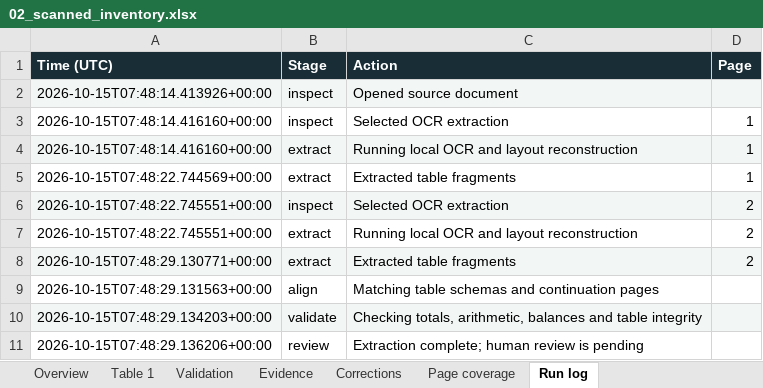
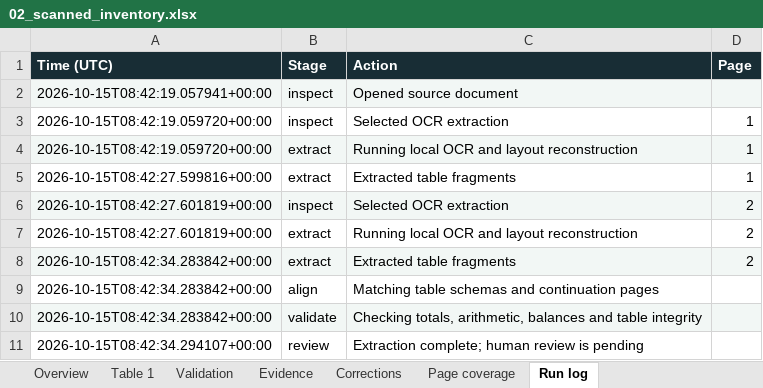
Before and after one commit to rayanakarthikeyan/damnlens-ai-agent, an Excel workbook: samples/converted/02_scanned_inventory.xlsx, sheet Run log, drawn as a sheet; values as stored, in another font and other column widths than the file's, no borders; the diff names each change by its address in the sheet, - before the commit and + after, or states it on an @@ line.

```diff
--- a/samples/converted/02_scanned_inventory.xlsx (sheet Run log)
+++ b/samples/converted/02_scanned_inventory.xlsx (sheet Run log)
-A2 (Time (UTC)): 2026-10-15T07:48:14.413926+00:00
+A2 (Time (UTC)): 2026-10-15T08:42:19.057941+00:00
-A3:A4 (Time (UTC)): 2026-10-15T07:48:14.416160+00:00
+A3:A4 (Time (UTC)): 2026-10-15T08:42:19.059720+00:00
-A5 (Time (UTC)): 2026-10-15T07:48:22.744569+00:00
+A5 (Time (UTC)): 2026-10-15T08:42:27.599816+00:00
-A6:A7 (Time (UTC)): 2026-10-15T07:48:22.745551+00:00
+A6:A7 (Time (UTC)): 2026-10-15T08:42:27.601819+00:00
-A8 (Time (UTC)): 2026-10-15T07:48:29.130771+00:00
+A8 (Time (UTC)): 2026-10-15T08:42:34.283842+00:00
-A9 (Time (UTC)): 2026-10-15T07:48:29.131563+00:00
+A9 (Time (UTC)): 2026-10-15T08:42:34.283842+00:00
-A10 (Time (UTC)): 2026-10-15T07:48:29.134203+00:00
+A10 (Time (UTC)): 2026-10-15T08:42:34.283842+00:00
-A11 (Time (UTC)): 2026-10-15T07:48:29.136206+00:00
+A11 (Time (UTC)): 2026-10-15T08:42:34.294107+00:00
```
Also changed, not shown: sheet Evidence, sheet Page coverage, sheet Overview, samples/converted/01_invoice_register.xlsx, samples/converted/03_bank_statement.xlsx, 34 other files.
